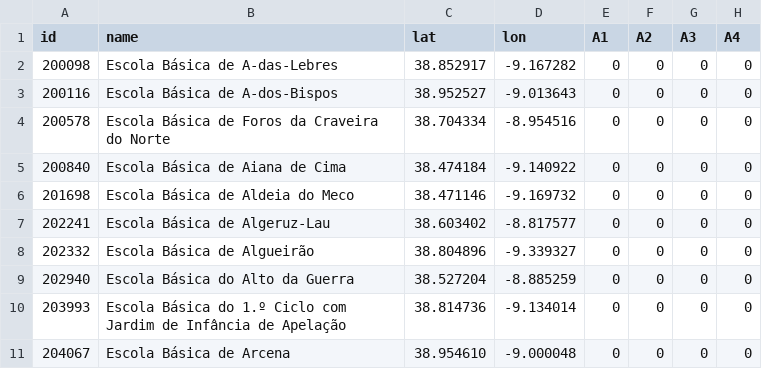
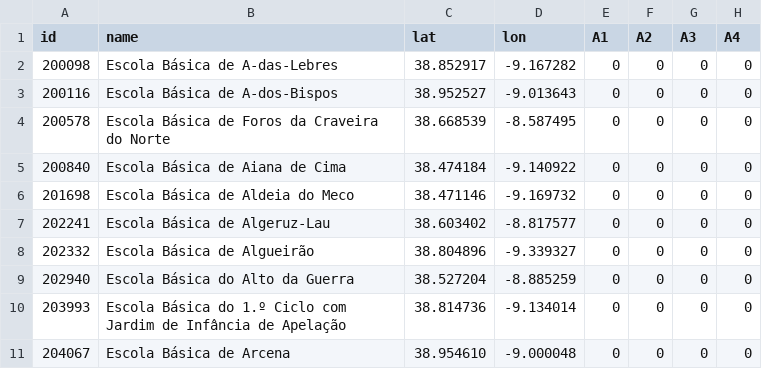
Before and after one commit to carrismetropolitana/datasets, a CSV file: facilities/schools/schools.csv, drawn as a sheet; only a part is shown; the diff names each change by its address in the sheet, - before the commit and + after, or states it on an @@ line.

Commit message:
Fixed school location

```diff
--- a/facilities/schools/schools.csv
+++ b/facilities/schools/schools.csv
-C4 (lat): 38.704334
+C4 (lat): 38.668539
-D4 (lon): -8.954516
+D4 (lon): -8.587495
```
